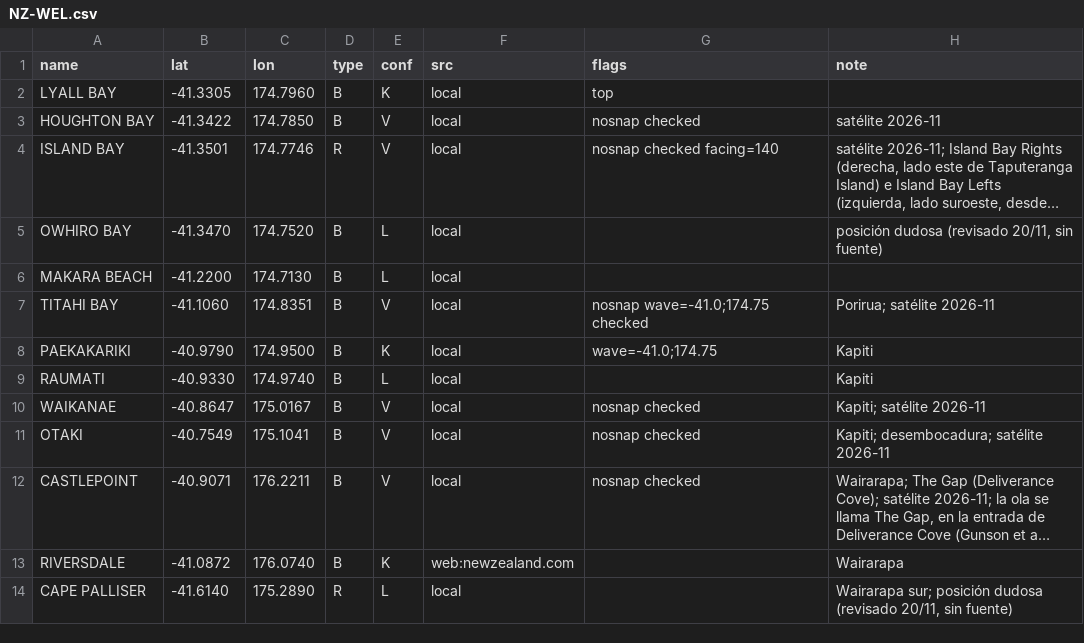
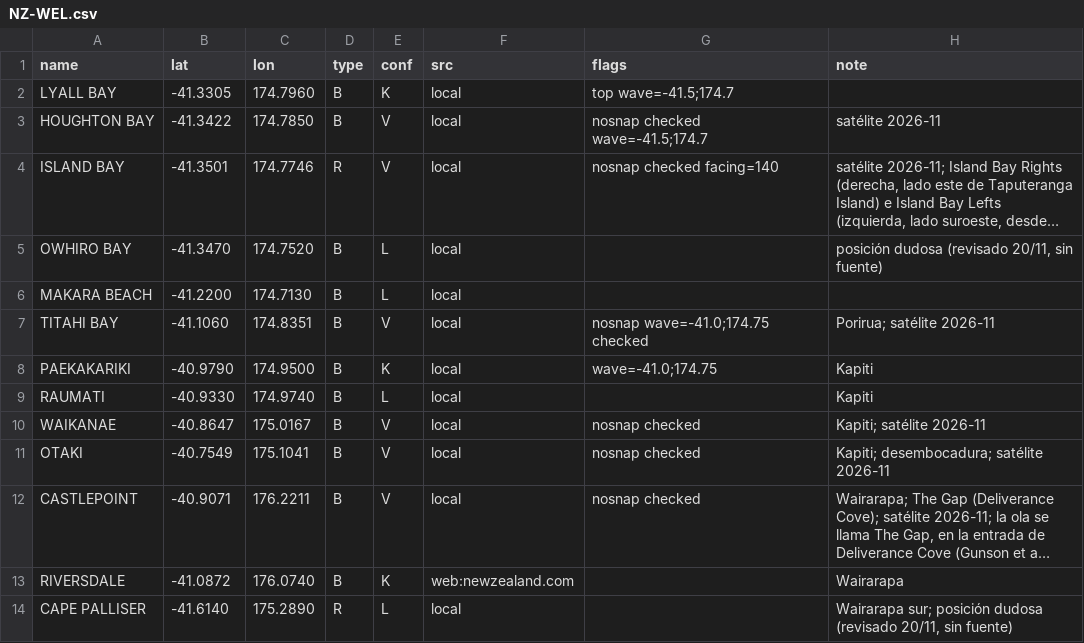
Before and after one commit to scgm11/surf-dawn-data, a CSV file: seeds/spots/NZ-WEL.csv, drawn as a sheet; long unchanged cells end in …; the diff names each change by its address in the sheet, - before the commit and + after, or states it on an @@ line.

```diff
--- a/seeds/spots/NZ-WEL.csv
+++ b/seeds/spots/NZ-WEL.csv
-G2 (flags): top
+G2 (flags): top wave=-41.5;174.7
-G3 (flags): nosnap checked
+G3 (flags): nosnap checked wave=-41.5;174.7
```
